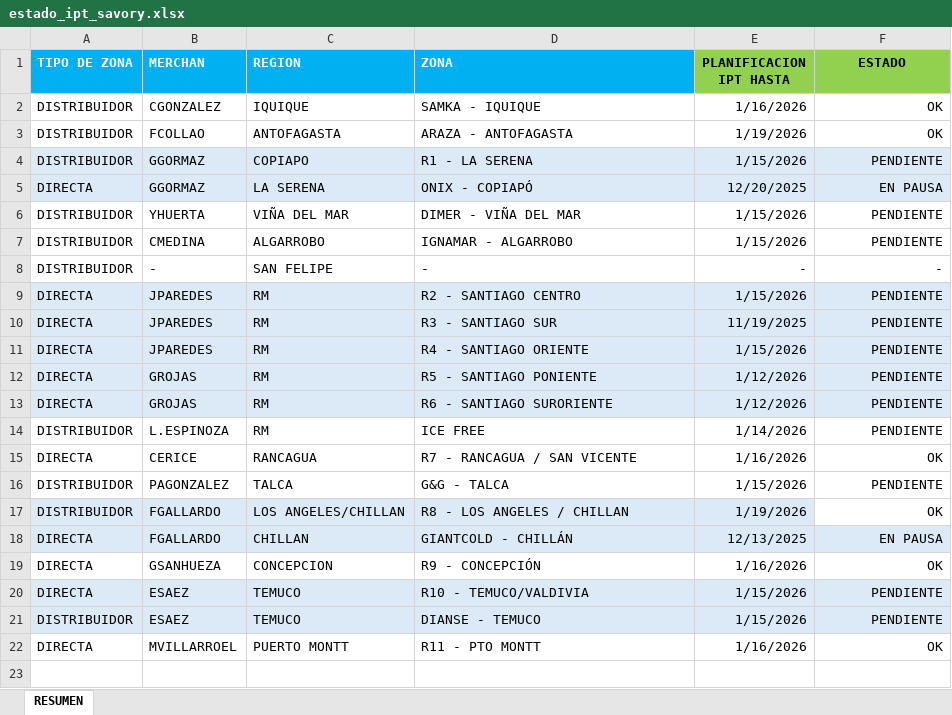
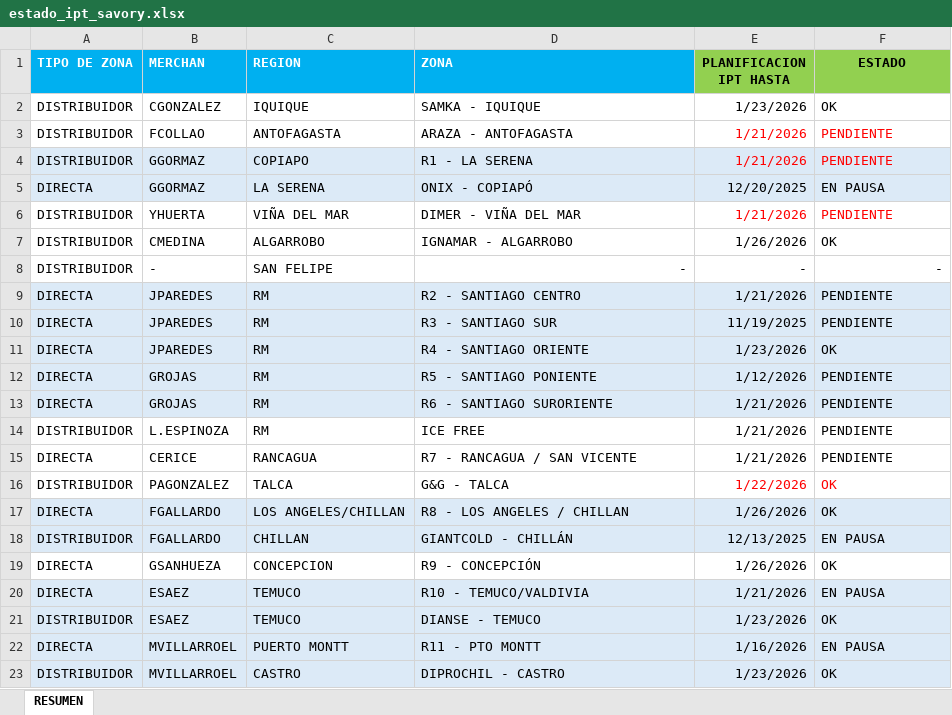
Before and after one commit to diegoepic/visibility2_, an Excel workbook: portal/repositorio/SAVORY/estado_ipt_savory.xlsx, sheet RESUMEN, drawn as a sheet; values as stored, in another font and other column widths than the file's, no borders; the diff names each change by its address in the sheet, - before the commit and + after, or states it on an @@ line.

```diff
--- a/portal/repositorio/SAVORY/estado_ipt_savory.xlsx (sheet RESUMEN)
+++ b/portal/repositorio/SAVORY/estado_ipt_savory.xlsx (sheet RESUMEN)
-E2 (PLANIFICACION IPT HASTA): 1/16/2026
+E2 (PLANIFICACION IPT HASTA): 1/23/2026
-F2:F7 alignment: right
+F2:F7 alignment: left
-E3 (PLANIFICACION IPT HASTA): 1/19/2026
+E3 (PLANIFICACION IPT HASTA): 1/21/2026
-E3:F4 text colour: black
+E3:F4 text colour: #FF0000
-F3 (ESTADO): OK
+F3 (ESTADO): PENDIENTE
-E4 (PLANIFICACION IPT HASTA): 1/15/2026
+E4 (PLANIFICACION IPT HASTA): 1/21/2026
-E6 (PLANIFICACION IPT HASTA): 1/15/2026
+E6 (PLANIFICACION IPT HASTA): 1/21/2026
-E6:F6 text colour: black
+E6:F6 text colour: #FF0000
-E7 (PLANIFICACION IPT HASTA): 1/15/2026
+E7 (PLANIFICACION IPT HASTA): 1/26/2026
-F7 (ESTADO): PENDIENTE
+F7 (ESTADO): OK
-D8 alignment: left
+D8 alignment: right
-E9 (PLANIFICACION IPT HASTA): 1/15/2026
+E9 (PLANIFICACION IPT HASTA): 1/21/2026
-F9:F22 alignment: right
+F9:F22 alignment: left
-E11 (PLANIFICACION IPT HASTA): 1/15/2026
+E11 (PLANIFICACION IPT HASTA): 1/23/2026
-F11 (ESTADO): PENDIENTE
+F11 (ESTADO): OK
-E13 (PLANIFICACION IPT HASTA): 1/12/2026
+E13 (PLANIFICACION IPT HASTA): 1/21/2026
-E14 (PLANIFICACION IPT HASTA): 1/14/2026
+E14 (PLANIFICACION IPT HASTA): 1/21/2026
-E15 (PLANIFICACION IPT HASTA): 1/16/2026
+E15 (PLANIFICACION IPT HASTA): 1/21/2026
-F15 (ESTADO): OK
+F15 (ESTADO): PENDIENTE
-E16 (PLANIFICACION IPT HASTA): 1/15/2026
+E16 (PLANIFICACION IPT HASTA): 1/22/2026
-E16:F16 text colour: black
+E16:F16 text colour: #FF0000
-F16 (ESTADO): PENDIENTE
+F16 (ESTADO): OK
-A17 (TIPO DE ZONA): DISTRIBUIDOR
+A17 (TIPO DE ZONA): DIRECTA
-E17 (PLANIFICACION IPT HASTA): 1/19/2026
+E17 (PLANIFICACION IPT HASTA): 1/26/2026
-F17 fill: none
+F17 fill: #DCEAF7
-A18 (TIPO DE ZONA): DIRECTA
+A18 (TIPO DE ZONA): DISTRIBUIDOR
-E19 (PLANIFICACION IPT HASTA): 1/16/2026
+E19 (PLANIFICACION IPT HASTA): 1/26/2026
-E20 (PLANIFICACION IPT HASTA): 1/15/2026
+E20 (PLANIFICACION IPT HASTA): 1/21/2026
-F20 (ESTADO): PENDIENTE
+F20 (ESTADO): EN PAUSA
-E21 (PLANIFICACION IPT HASTA): 1/15/2026
+E21 (PLANIFICACION IPT HASTA): 1/23/2026
-F21 (ESTADO): PENDIENTE
+F21 (ESTADO): OK
-A22:F22 fill: none
+A22:F22 fill: #DCEAF7
-F22 (ESTADO): OK
+F22 (ESTADO): EN PAUSA
+row 23: DISTRIBUIDOR | MVILLARROEL | CASTRO | DIPROCHIL - CASTRO | 1/23/2026 | OK
```
Also changed, not shown: 15 other files.
